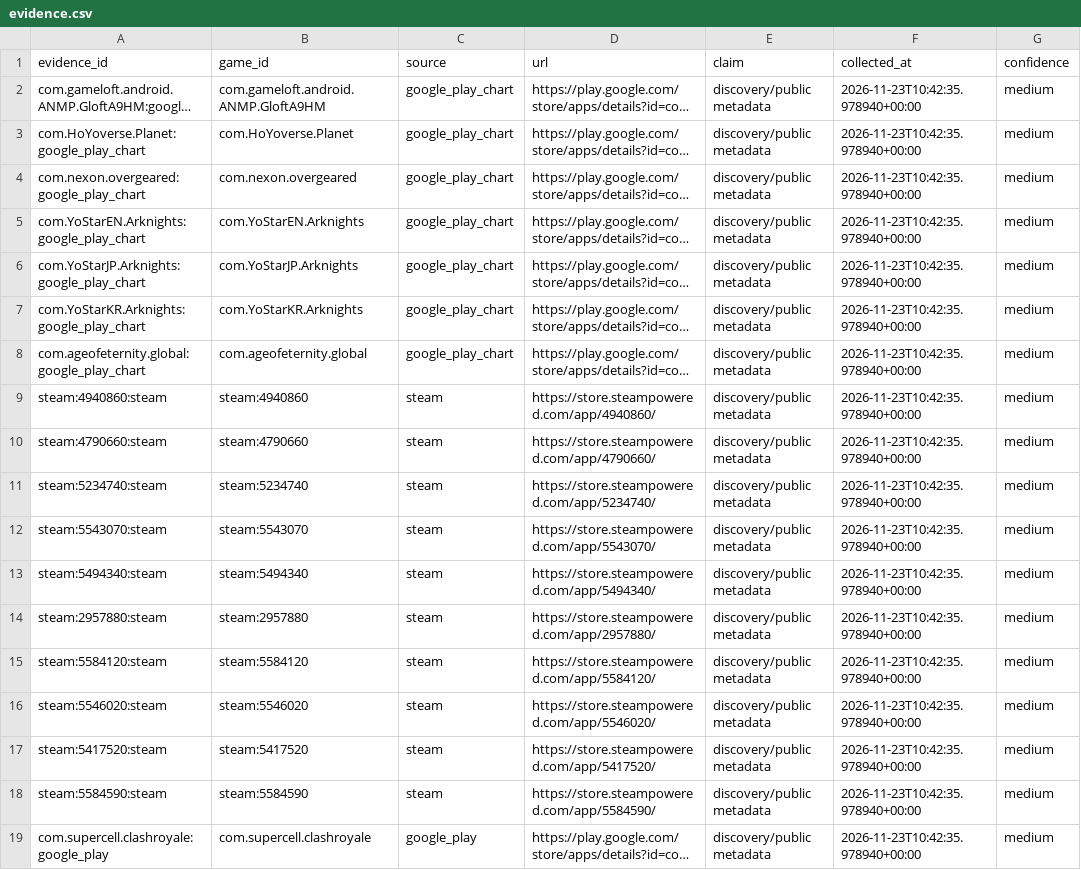
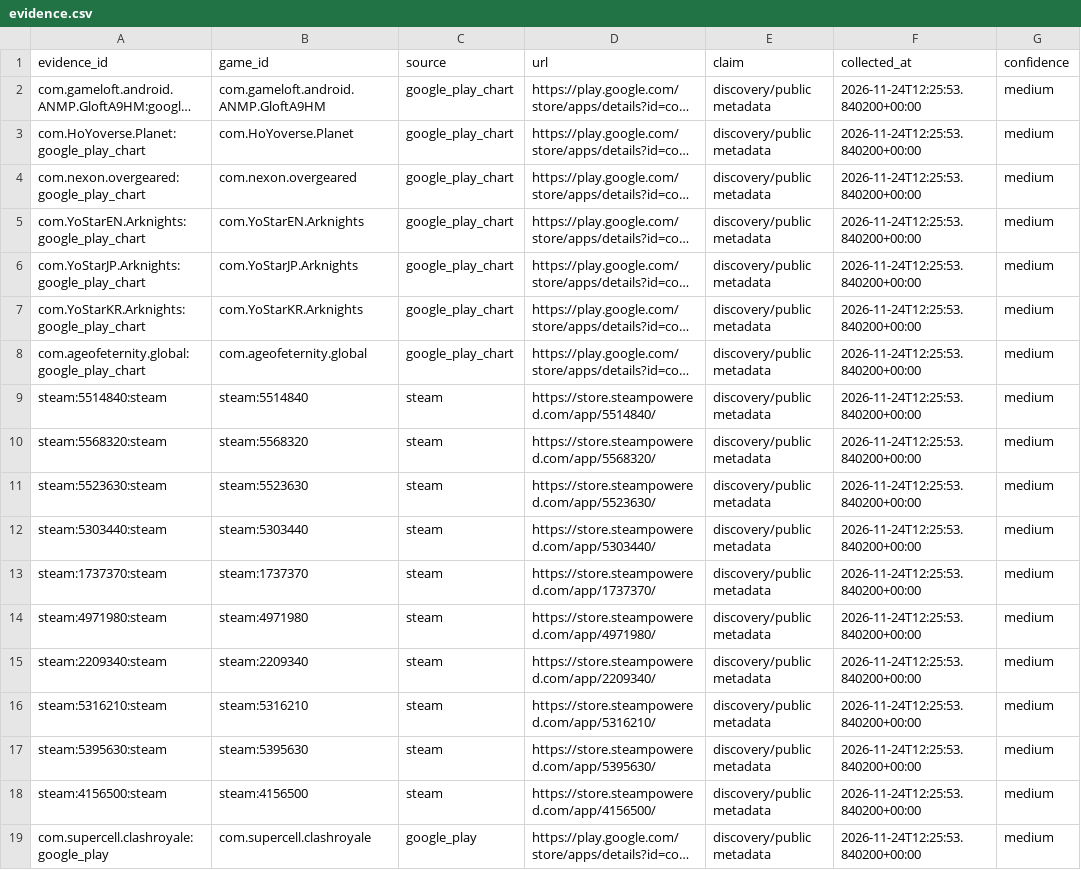
Before and after one commit to 136jiaqi/android-game-opportunity-radar, a CSV file: data/evidence.csv, drawn as a sheet; long unchanged cells end in …; the diff names each change by its address in the sheet, - before the commit and + after, or states it on an @@ line.

```diff
--- a/data/evidence.csv
+++ b/data/evidence.csv
-F2:F19 (collected_at): 2026-11-23T10:42:35.978940+00:00
+F2:F19 (collected_at): 2026-11-24T12:25:53.840200+00:00
-A9 (evidence_id): steam:4940860:steam
+A9 (evidence_id): steam:5514840:steam
-B9 (game_id): steam:4940860
+B9 (game_id): steam:5514840
-D9 (url): https://store.steampowered.com/app/4940860/
+D9 (url): https://store.steampowered.com/app/5514840/
-A10 (evidence_id): steam:4790660:steam
+A10 (evidence_id): steam:5568320:steam
-B10 (game_id): steam:4790660
+B10 (game_id): steam:5568320
-D10 (url): https://store.steampowered.com/app/4790660/
+D10 (url): https://store.steampowered.com/app/5568320/
-A11 (evidence_id): steam:5234740:steam
+A11 (evidence_id): steam:5523630:steam
-B11 (game_id): steam:5234740
+B11 (game_id): steam:5523630
-D11 (url): https://store.steampowered.com/app/5234740/
+D11 (url): https://store.steampowered.com/app/5523630/
-A12 (evidence_id): steam:5543070:steam
+A12 (evidence_id): steam:5303440:steam
-B12 (game_id): steam:5543070
+B12 (game_id): steam:5303440
-D12 (url): https://store.steampowered.com/app/5543070/
+D12 (url): https://store.steampowered.com/app/5303440/
-A13 (evidence_id): steam:5494340:steam
+A13 (evidence_id): steam:1737370:steam
-B13 (game_id): steam:5494340
+B13 (game_id): steam:1737370
-D13 (url): https://store.steampowered.com/app/5494340/
+D13 (url): https://store.steampowered.com/app/1737370/
-A14 (evidence_id): steam:2957880:steam
+A14 (evidence_id): steam:4971980:steam
-B14 (game_id): steam:2957880
+B14 (game_id): steam:4971980
-D14 (url): https://store.steampowered.com/app/2957880/
+D14 (url): https://store.steampowered.com/app/4971980/
-A15 (evidence_id): steam:5584120:steam
+A15 (evidence_id): steam:2209340:steam
-B15 (game_id): steam:5584120
+B15 (game_id): steam:2209340
-D15 (url): https://store.steampowered.com/app/5584120/
+D15 (url): https://store.steampowered.com/app/2209340/
-A16 (evidence_id): steam:5546020:steam
+A16 (evidence_id): steam:5316210:steam
-B16 (game_id): steam:5546020
+B16 (game_id): steam:5316210
-D16 (url): https://store.steampowered.com/app/5546020/
+D16 (url): https://store.steampowered.com/app/5316210/
-A17 (evidence_id): steam:5417520:steam
+A17 (evidence_id): steam:5395630:steam
-B17 (game_id): steam:5417520
+B17 (game_id): steam:5395630
-D17 (url): https://store.steampowered.com/app/5417520/
+D17 (url): https://store.steampowered.com/app/5395630/
-A18 (evidence_id): steam:5584590:steam
+A18 (evidence_id): steam:4156500:steam
-B18 (game_id): steam:5584590
+B18 (game_id): steam:4156500
-D18 (url): https://store.steampowered.com/app/5584590/
+D18 (url): https://store.steampowered.com/app/4156500/
```
Also changed, not shown: data/collection_log.csv, data/games.csv, 1 other file.
